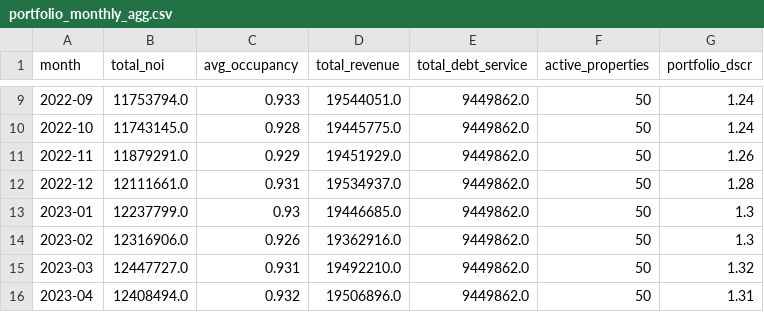
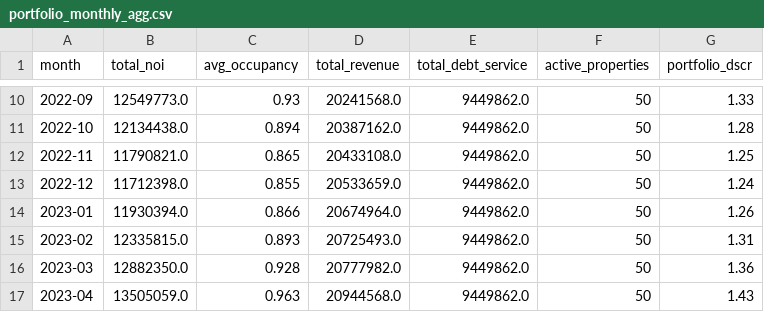
Before and after one commit to harsh-budi/re-portfolio-dashboard, a CSV file: data/processed/portfolio_monthly_agg.csv, drawn as a sheet; only a part is shown, gaps mark what is left out; the diff covers the shown part only.

Commit message:
Fix generate_data.py: correct date range to Dec 2024, add dscr_flag and property_name columns, fix NOI seasonality

```diff
--- a/data/processed/portfolio_monthly_agg.csv
+++ b/data/processed/portfolio_monthly_agg.csv
@@ -9,8 +10,8 @@ month,total_noi,avg_occupancy,total_revenue,total_debt_service,active_properties
-2022-09,11753794.0,0.933,19544051.0,9449862.0,50,1.24
-2022-10,11743145.0,0.928,19445775.0,9449862.0,50,1.24
-2022-11,11879291.0,0.929,19451929.0,9449862.0,50,1.26
-2022-12,12111661.0,0.931,19534937.0,9449862.0,50,1.28
-2023-01,12237799.0,0.93,19446685.0,9449862.0,50,1.3
-2023-02,12316906.0,0.926,19362916.0,9449862.0,50,1.3
-2023-03,12447727.0,0.931,19492210.0,9449862.0,50,1.32
-2023-04,12408494.0,0.932,19506896.0,9449862.0,50,1.31
+2022-09,12549773.0,0.93,20241568.0,9449862.0,50,1.33
+2022-10,12134438.0,0.894,20387162.0,9449862.0,50,1.28
+2022-11,11790821.0,0.865,20433108.0,9449862.0,50,1.25
+2022-12,11712398.0,0.855,20533659.0,9449862.0,50,1.24
+2023-01,11930394.0,0.866,20674964.0,9449862.0,50,1.26
+2023-02,12335815.0,0.893,20725493.0,9449862.0,50,1.31
+2023-03,12882350.0,0.928,20777982.0,9449862.0,50,1.36
+2023-04,13505059.0,0.963,20944568.0,9449862.0,50,1.43
```
Also changed, not shown: 2 added rows and 106 edited cells elsewhere in this file, 5 other files.
